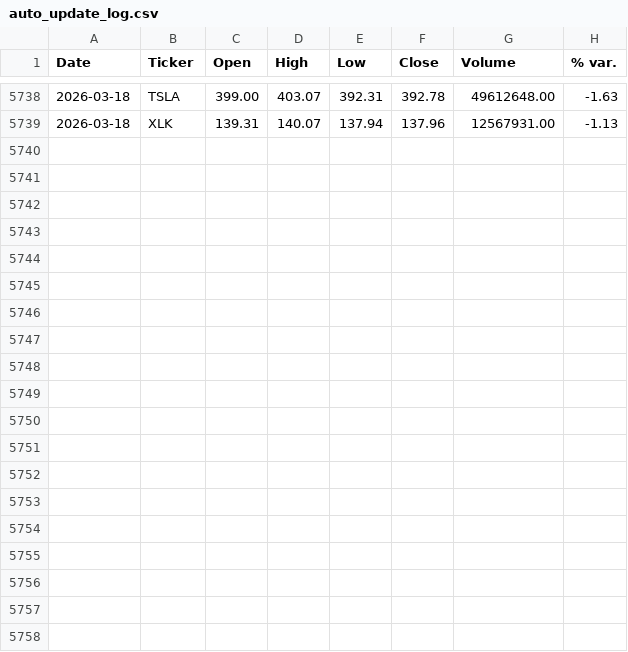
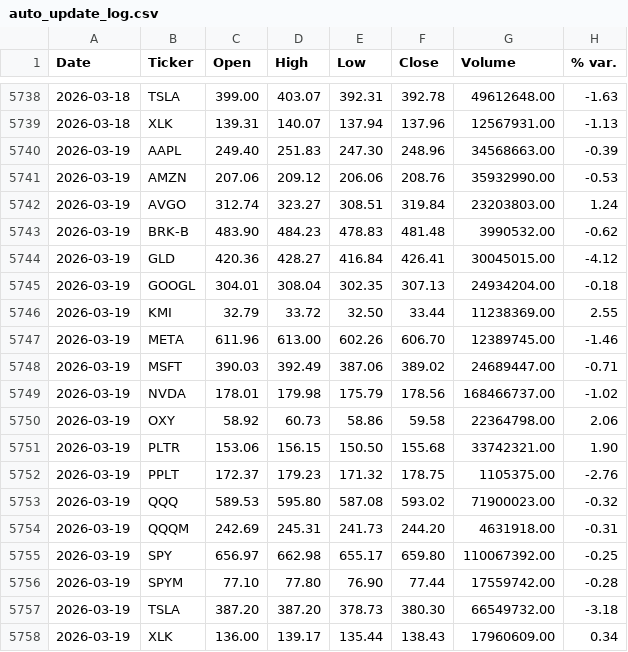
Before and after one commit to faviocanturini-tech/precios-acciones, a CSV file: data/auto_update_log.csv, drawn as a sheet; only a part is shown, gaps mark what is left out.

```diff
--- a/data/auto_update_log.csv
+++ b/data/auto_update_log.csv
@@ -5739 +5739,20 @@ Date,Ticker,Open,High,Low,Close,Volume,% var.
 2026-03-18,XLK,139.31,140.07,137.94,137.96,12567931.00,-1.13
+2026-03-19,AAPL,249.40,251.83,247.30,248.96,34568663.00,-0.39
+2026-03-19,AMZN,207.06,209.12,206.06,208.76,35932990.00,-0.53
+2026-03-19,AVGO,312.74,323.27,308.51,319.84,23203803.00,1.24
+2026-03-19,BRK-B,483.90,484.23,478.83,481.48,3990532.00,-0.62
+2026-03-19,GLD,420.36,428.27,416.84,426.41,30045015.00,-4.12
+2026-03-19,GOOGL,304.01,308.04,302.35,307.13,24934204.00,-0.18
+2026-03-19,KMI,32.79,33.72,32.50,33.44,11238369.00,2.55
+2026-03-19,META,611.96,613.00,602.26,606.70,12389745.00,-1.46
+2026-03-19,MSFT,390.03,392.49,387.06,389.02,24689447.00,-0.71
+2026-03-19,NVDA,178.01,179.98,175.79,178.56,168466737.00,-1.02
+2026-03-19,OXY,58.92,60.73,58.86,59.58,22364798.00,2.06
+2026-03-19,PLTR,153.06,156.15,150.50,155.68,33742321.00,1.90
+2026-03-19,PPLT,172.37,179.23,171.32,178.75,1105375.00,-2.76
+2026-03-19,QQQ,589.53,595.80,587.08,593.02,71900023.00,-0.32
+2026-03-19,QQQM,242.69,245.31,241.73,244.20,4631918.00,-0.31
+2026-03-19,SPY,656.97,662.98,655.17,659.80,110067392.00,-0.25
+2026-03-19,SPYM,77.10,77.80,76.90,77.44,17559742.00,-0.28
+2026-03-19,TSLA,387.20,387.20,378.73,380.30,66549732.00,-3.18
+2026-03-19,XLK,136.00,139.17,135.44,138.43,17960609.00,0.34
```
